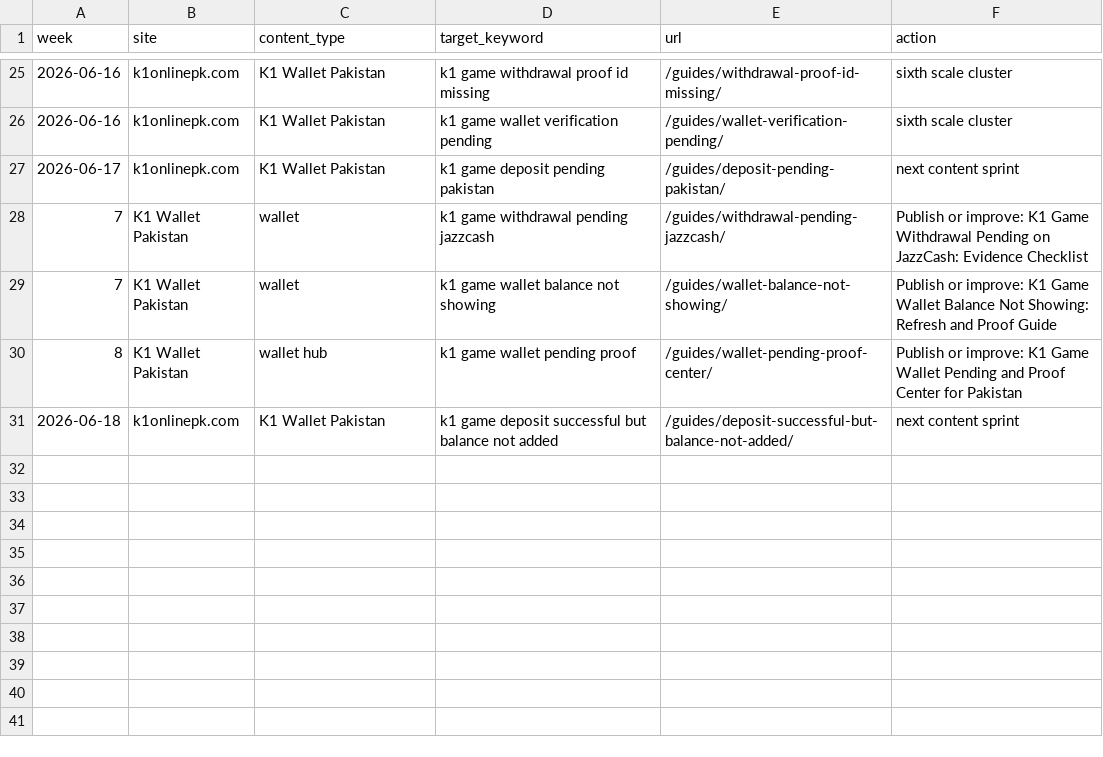
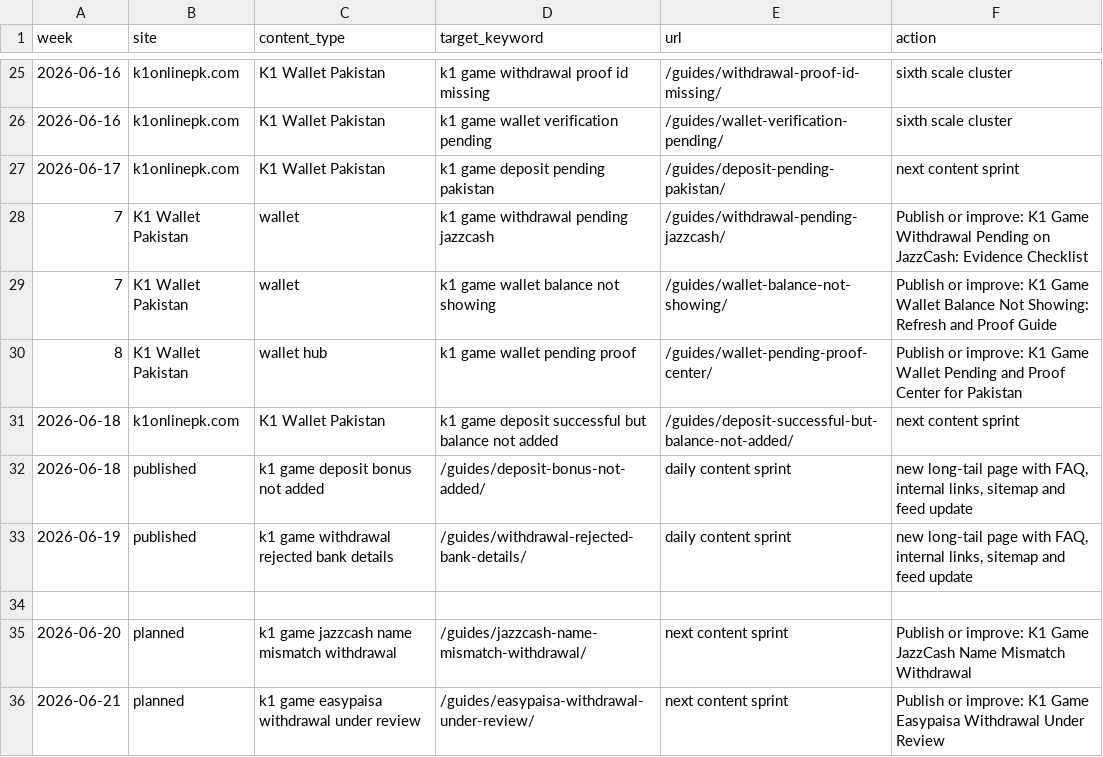
Before and after one commit to alexgkbet888-web/k1onlinepk.com, a CSV file: CONTENT-CALENDAR.csv, drawn as a sheet; only a part is shown, gaps mark what is left out; the diff names each change by its address in the sheet, - before the commit and + after, or states it on an @@ line.

Commit message:
Publish k1onlinepk.com SEO refresh 2026-06-20 09:26

```diff
--- a/CONTENT-CALENDAR.csv
+++ b/CONTENT-CALENDAR.csv
+row 32: 2026-06-18 | published | k1 game deposit bonus not added | /guides/deposit-bonus-not-added/ | daily content sprint | new long-tail page with FAQ, internal links, sitemap and feed update
+row 33: 2026-06-19 | published | k1 game withdrawal rejected bank details | /guides/withdrawal-rejected-bank-details/ | daily content sprint | new long-tail page with FAQ, internal links, sitemap and feed update
+row 34: (empty)
+row 35: 2026-06-20 | planned | k1 game jazzcash name mismatch withdrawal | /guides/jazzcash-name-mismatch-withdrawal/ | next content sprint | Publish or improve: K1 Game JazzCash Name Mismatch Withdrawal
+row 36: 2026-06-21 | planned | k1 game easypaisa withdrawal under review | /guides/easypaisa-withdrawal-under-review/ | next content sprint | Publish or improve: K1 Game Easypaisa Withdrawal Under Review
```
